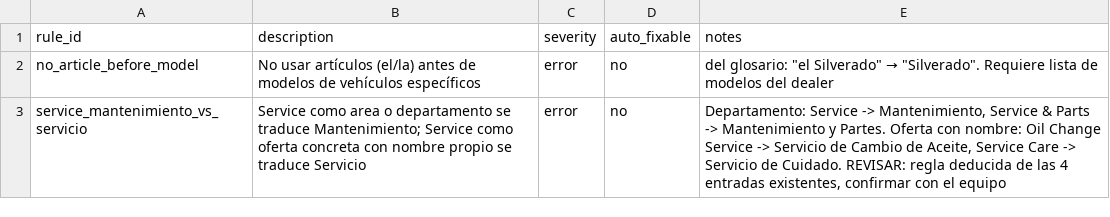
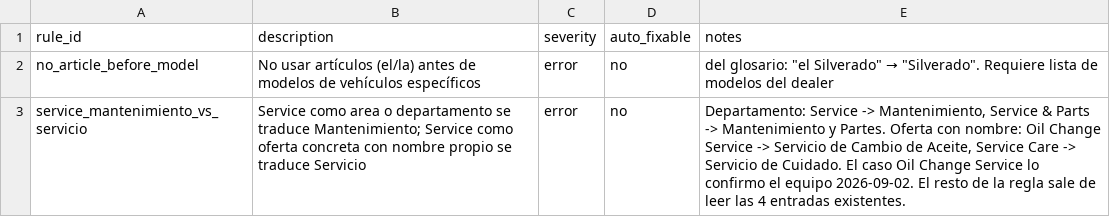
Before and after one commit to Jhairki/1app, a CSV file: data/style_rules.csv, drawn as a sheet.

```diff
--- a/data/style_rules.csv
+++ b/data/style_rules.csv
@@ -2,2 +2,2 @@ rule_id,description,severity,auto_fixable,notes
 no_article_before_model,No usar artículos (el/la) antes de modelos de vehículos específicos,error,no,"del glosario: ""el Silverado"" → ""Silverado"". Requiere lista de modelos del dealer"
-service_mantenimiento_vs_servicio,Service como area o departamento se traduce Mantenimiento; Service como oferta concreta con nombre propio se traduce Servicio,error,no,"Departamento: Service -> Mantenimiento, Service & Parts -> Mantenimiento y Partes. Oferta con nombre: Oil Change Service -> Servicio de Cambio de Aceite, Service Care -> Servicio de Cuidado. REVISAR: regla deducida de las 4 entradas existentes, confirmar con el equipo"
+service_mantenimiento_vs_servicio,Service como area o departamento se traduce Mantenimiento; Service como oferta concreta con nombre propio se traduce Servicio,error,no,"Departamento: Service -> Mantenimiento, Service & Parts -> Mantenimiento y Partes. Oferta con nombre: Oil Change Service -> Servicio de Cambio de Aceite, Service Care -> Servicio de Cuidado. El caso Oil Change Service lo confirmo el equipo 2026-09-02. El resto de la regla sale de leer las 4 entradas existentes."
```
Also changed, not shown: data/glossary.csv.
